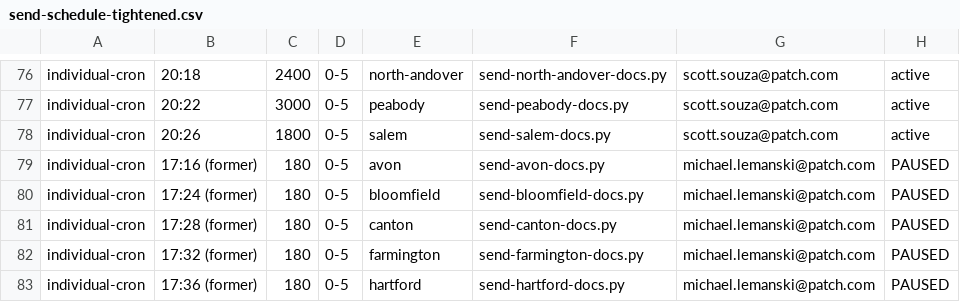
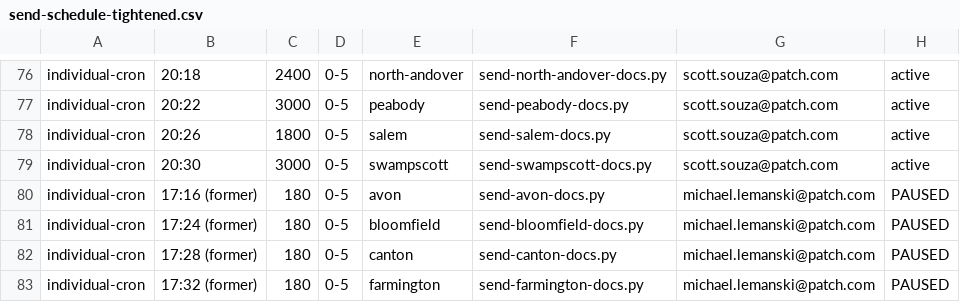
Before and after one commit to ElectricRoseStudio/AI-Journo-mooc-starter-kit, a CSV file: send-schedule-tightened.csv, drawn as a sheet; only a part is shown, gaps mark what is left out; the shorter side is filled out with more unchanged rows; the diff names each change by its address in the sheet, - before the commit and + after, or states it on an @@ line.

```diff
--- a/send-schedule-tightened.csv
+++ b/send-schedule-tightened.csv
+row 79: individual-cron | 20:30 | 3000 | 0-5 | swampscott | send-swampscott-docs.py | scott.souza@patch.com | active
```
Also changed, not shown: 2 other files.
